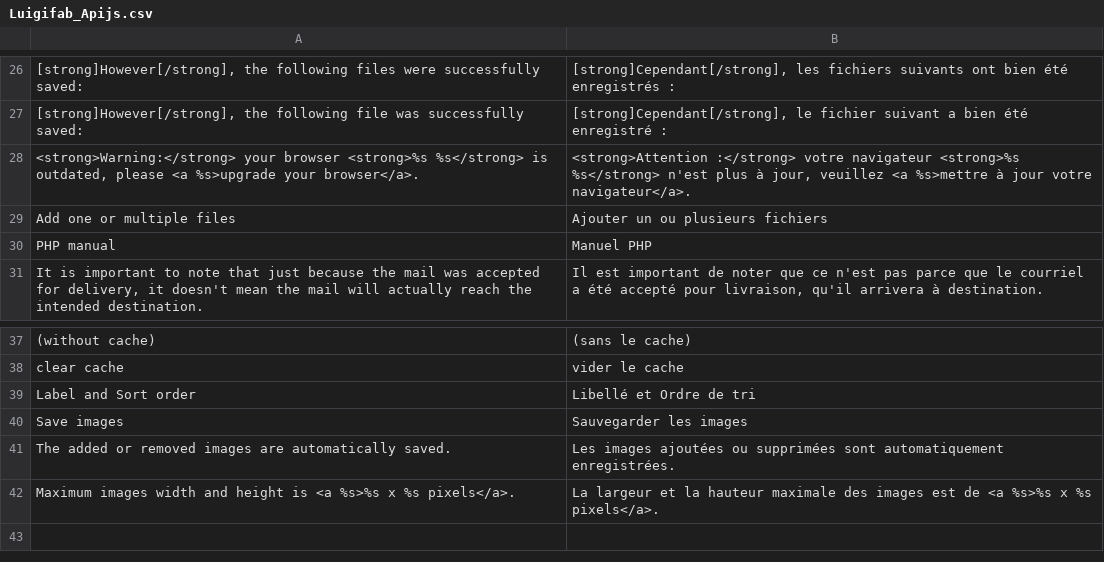
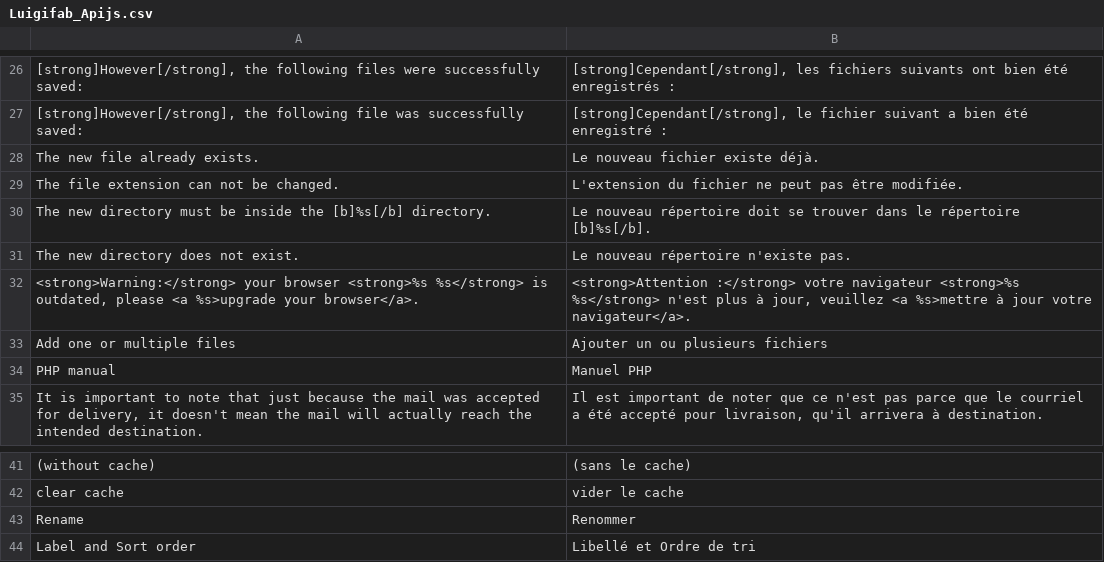
Before and after one commit to luigifab/openmage-apijs, a CSV file: src/app/locale/fr_CA/Luigifab_Apijs.csv, drawn as a sheet; only a part is shown, gaps mark what is left out; the shorter side is filled out with more unchanged rows.

```diff
--- a/src/app/locale/fr_CA/Luigifab_Apijs.csv
+++ b/src/app/locale/fr_CA/Luigifab_Apijs.csv
@@ -27,2 +27,6 @@
 "[strong]However[/strong], the following file was successfully saved:","[strong]Cependant[/strong], le fichier suivant a bien été enregistré :"
+"The new file already exists.","Le nouveau fichier existe déjà."
+"The file extension can not be changed.","L'extension du fichier ne peut pas être modifiée."
+"The new directory must be inside the [b]%s[/b] directory.","Le nouveau répertoire doit se trouver dans le répertoire [b]%s[/b]."
+"The new directory does not exist.","Le nouveau répertoire n'existe pas."
 "<strong>Warning:</strong> your browser <strong>%s %s</strong> is outdated, please <a %s>upgrade your browser</a>.","<strong>Attention :</strong> votre navigateur <strong>%s %s</strong> n'est plus à jour, veuillez <a %s>mettre à jour votre navigateur</a>."
@@ -38,2 +42,3 @@
 "clear cache","vider le cache"
+"Rename","Renommer"
 "Label and Sort order","Libellé et Ordre de tri"
```
Also changed, not shown: src/app/locale/fr_FR/Luigifab_Apijs.csv, src/app/locale/pl_PL/Luigifab_Apijs.csv, 54 other files.
